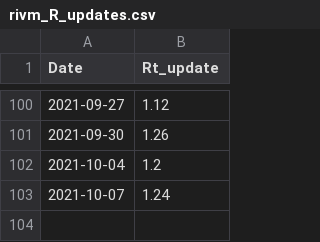
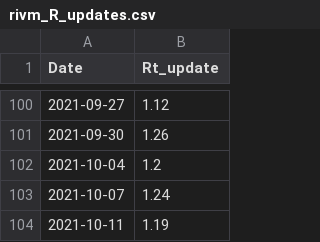
Before and after one commit to han-kwang/covid19, a CSV file: data/rivm_R_updates.csv, drawn as a sheet; only a part is shown, gaps mark what is left out.

Commit message:
plot_by_age_and_region.py (new script); data update.
plot_by_age_and_region.py shows infection dynamics per holiday region
and age above/below 20.

```diff
--- a/data/rivm_R_updates.csv
+++ b/data/rivm_R_updates.csv
@@ -103 +103,2 @@ Date,Rt_update
 2021-10-07,1.24
+2021-10-11,1.19
```
Also changed, not shown: 7 other files.
